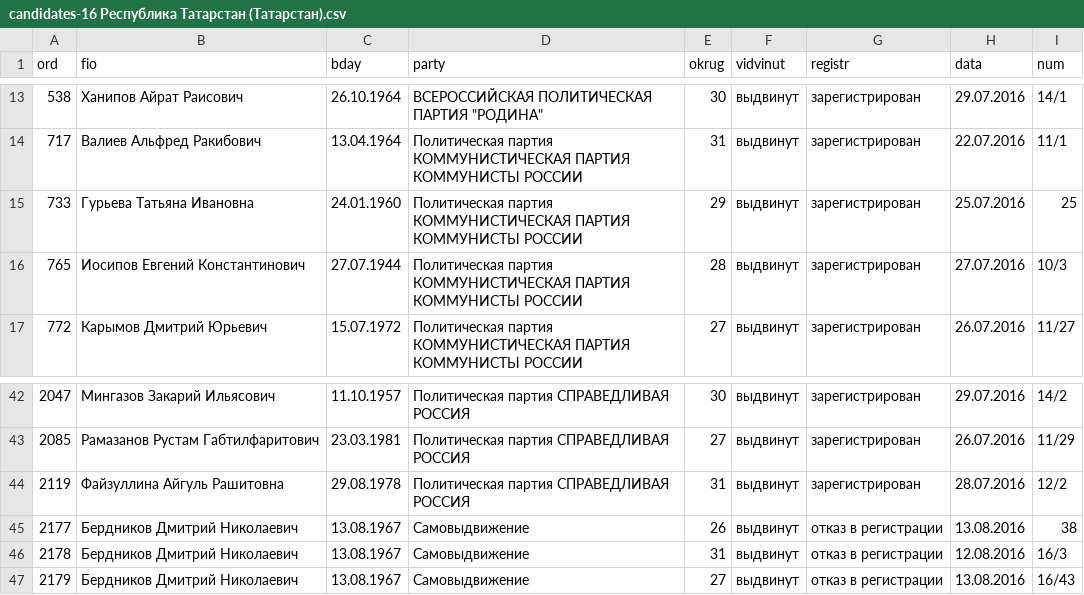
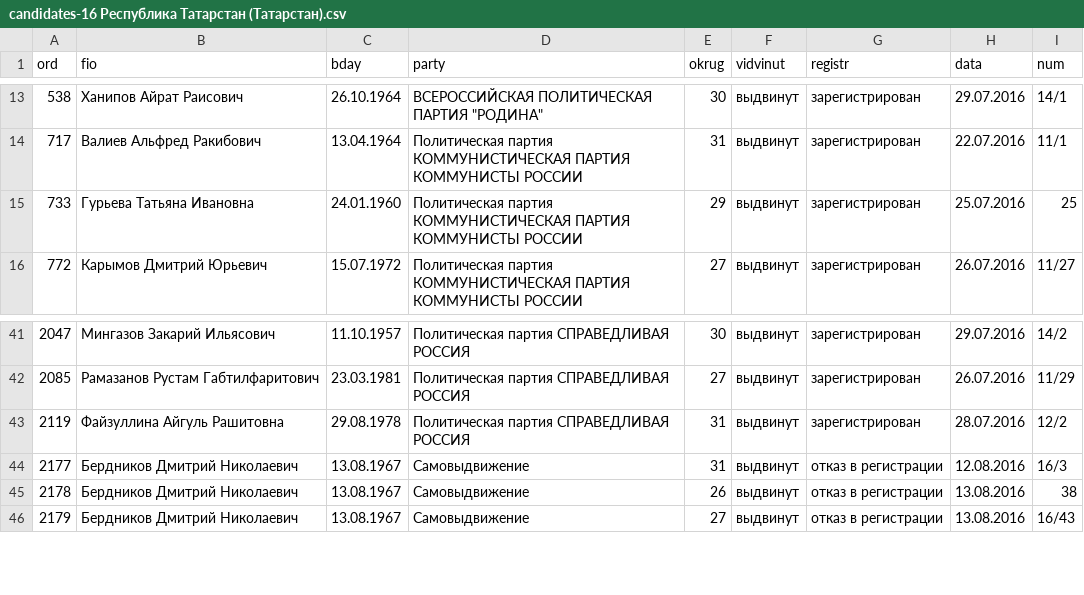
Before and after one commit to spbelect/parse_candidates_duma_2016, a CSV file: candidates-16 Республика Татарстан (Татарстан).csv, drawn as a sheet; only a part is shown, gaps mark what is left out.

```diff
--- a/candidates-16 Республика Татарстан (Татарстан).csv
+++ b/candidates-16 Республика Татарстан (Татарстан).csv
@@ -15,3 +15,2 @@ ord,fio,bday,party,okrug,vidvinut,registr,data,num
 733,Гурьева Татьяна Ивановна,24.01.1960,Политическая партия КОММУНИСТИЧЕСКАЯ ПАРТИЯ КОММУНИСТЫ РОССИИ,29,выдвинут,зарегистрирован,25.07.2016,25
-765,Иосипов Евгений Константинович,27.07.1944,Политическая партия КОММУНИСТИЧЕСКАЯ ПАРТИЯ КОММУНИСТЫ РОССИИ,28,выдвинут,зарегистрирован,27.07.2016,10/3
 772,Карымов Дмитрий Юрьевич,15.07.1972,Политическая партия КОММУНИСТИЧЕСКАЯ ПАРТИЯ КОММУНИСТЫ РОССИИ,27,выдвинут,зарегистрирован,26.07.2016,11/27
@@ -44,4 +43,4 @@ ord,fio,bday,party,okrug,vidvinut,registr,data,num
 2119,Файзуллина Айгуль Рашитовна,29.08.1978,Политическая партия СПРАВЕДЛИВАЯ РОССИЯ,31,выдвинут,зарегистрирован,28.07.2016,12/2
-2177,Бердников Дмитрий Николаевич,13.08.1967,Самовыдвижение,26,выдвинут,отказ в регистрации,13.08.2016,38
-2178,Бердников Дмитрий Николаевич,13.08.1967,Самовыдвижение,31,выдвинут,отказ в регистрации,12.08.2016,16/3
+2177,Бердников Дмитрий Николаевич,13.08.1967,Самовыдвижение,31,выдвинут,отказ в регистрации,12.08.2016,16/3
+2178,Бердников Дмитрий Николаевич,13.08.1967,Самовыдвижение,26,выдвинут,отказ в регистрации,13.08.2016,38
 2179,Бердников Дмитрий Николаевич,13.08.1967,Самовыдвижение,27,выдвинут,отказ в регистрации,13.08.2016,16/43
```
Also changed, not shown: candidates-12 Республика Марий Эл.csv, candidates-22 Алтайский край.csv, 14 other files.
